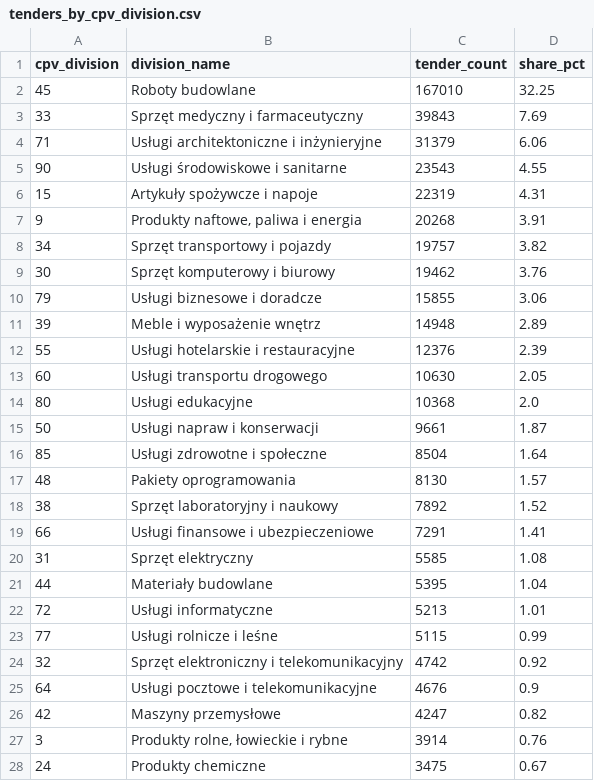
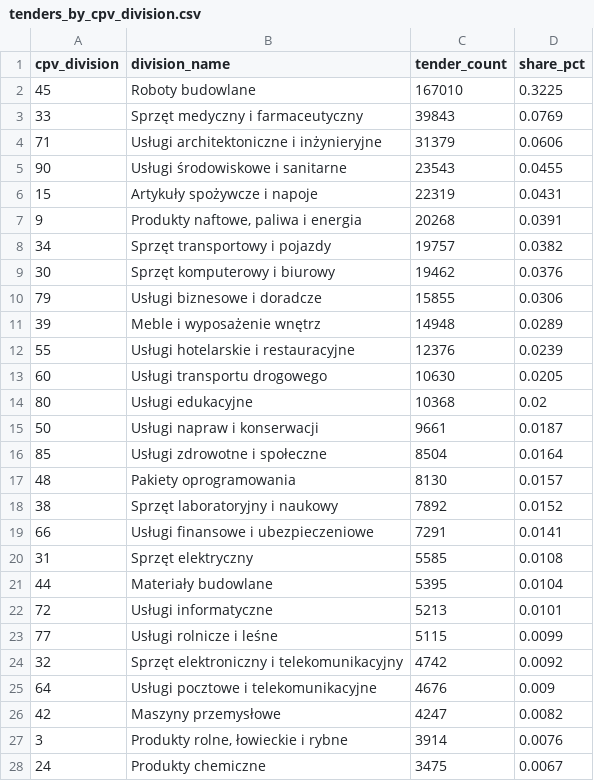
Before and after one commit to 98CharleS/eZam-Database-analysis, a CSV file: data/tenders_by_cpv_division.csv, drawn as a sheet; only a part is shown; the diff covers the shown part only.

```diff
--- a/data/tenders_by_cpv_division.csv
+++ b/data/tenders_by_cpv_division.csv
@@ -1,28 +1,28 @@
 cpv_division;division_name;tender_count;share_pct
-45;Roboty budowlane;167010;32.25
-33;Sprzęt medyczny i farmaceutyczny;39843;7.69
-71;Usługi architektoniczne i inżynieryjne;31379;6.06
-90;Usługi środowiskowe i sanitarne;23543;4.55
-15;Artykuły spożywcze i napoje;22319;4.31
-9;Produkty naftowe, paliwa i energia;20268;3.91
-34;Sprzęt transportowy i pojazdy;19757;3.82
-30;Sprzęt komputerowy i biurowy;19462;3.76
-79;Usługi biznesowe i doradcze;15855;3.06
-39;Meble i wyposażenie wnętrz;14948;2.89
-55;Usługi hotelarskie i restauracyjne;12376;2.39
-60;Usługi transportu drogowego;10630;2.05
-80;Usługi edukacyjne;10368;2.0
-50;Usługi napraw i konserwacji;9661;1.87
-85;Usługi zdrowotne i społeczne;8504;1.64
-48;Pakiety oprogramowania;8130;1.57
-38;Sprzęt laboratoryjny i naukowy;7892;1.52
-66;Usługi finansowe i ubezpieczeniowe;7291;1.41
-31;Sprzęt elektryczny;5585;1.08
-44;Materiały budowlane;5395;1.04
-72;Usługi informatyczne;5213;1.01
-77;Usługi rolnicze i leśne;5115;0.99
-32;Sprzęt elektroniczny i telekomunikacyjny;4742;0.92
-64;Usługi pocztowe i telekomunikacyjne;4676;0.9
-42;Maszyny przemysłowe;4247;0.82
-3;Produkty rolne, łowieckie i rybne;3914;0.76
-24;Produkty chemiczne;3475;0.67
+45;Roboty budowlane;167010;0.3225
+33;Sprzęt medyczny i farmaceutyczny;39843;0.0769
+71;Usługi architektoniczne i inżynieryjne;31379;0.0606
+90;Usługi środowiskowe i sanitarne;23543;0.0455
+15;Artykuły spożywcze i napoje;22319;0.0431
+9;Produkty naftowe, paliwa i energia;20268;0.0391
+34;Sprzęt transportowy i pojazdy;19757;0.0382
+30;Sprzęt komputerowy i biurowy;19462;0.0376
+79;Usługi biznesowe i doradcze;15855;0.0306
+39;Meble i wyposażenie wnętrz;14948;0.0289
+55;Usługi hotelarskie i restauracyjne;12376;0.0239
+60;Usługi transportu drogowego;10630;0.0205
+80;Usługi edukacyjne;10368;0.02
+50;Usługi napraw i konserwacji;9661;0.0187
+85;Usługi zdrowotne i społeczne;8504;0.0164
+48;Pakiety oprogramowania;8130;0.0157
+38;Sprzęt laboratoryjny i naukowy;7892;0.0152
+66;Usługi finansowe i ubezpieczeniowe;7291;0.0141
+31;Sprzęt elektryczny;5585;0.0108
+44;Materiały budowlane;5395;0.0104
+72;Usługi informatyczne;5213;0.0101
+77;Usługi rolnicze i leśne;5115;0.0099
+32;Sprzęt elektroniczny i telekomunikacyjny;4742;0.0092
+64;Usługi pocztowe i telekomunikacyjne;4676;0.009
+42;Maszyny przemysłowe;4247;0.0082
+3;Produkty rolne, łowieckie i rybne;3914;0.0076
+24;Produkty chemiczne;3475;0.0067
```
Also changed, not shown: 17 edited cells elsewhere in this file, 1 other file.
